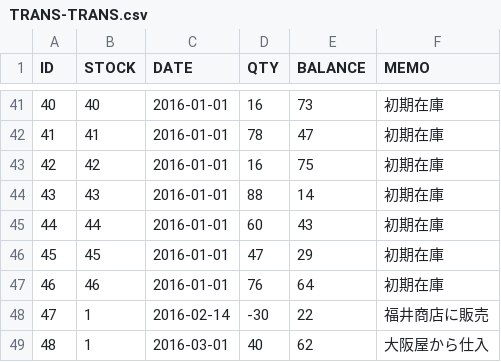
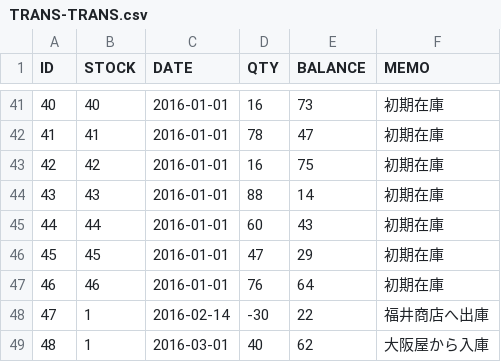
Before and after one commit to katsubeeee/yohe, a CSV file: WebContent/data/TRANS-TRANS.csv, drawn as a sheet; only a part is shown, gaps mark what is left out.

```diff
--- a/WebContent/data/TRANS-TRANS.csv
+++ b/WebContent/data/TRANS-TRANS.csv
@@ -47,3 +47,3 @@ ID,STOCK,DATE,QTY,BALANCE,MEMO
 46,46,2016-01-01,76,64,初期在庫
-47,1,2016-02-14,-30,22,福井商店に販売
-48,1,2016-03-01,40,62,大阪屋から仕入
+47,1,2016-02-14,-30,22,福井商店へ出庫
+48,1,2016-03-01,40,62,大阪屋から入庫
```
Also changed, not shown: WebContent/data/RETURNING-DETAIL.csv, WebContent/data/RETURNING.csv, 18 other files.
